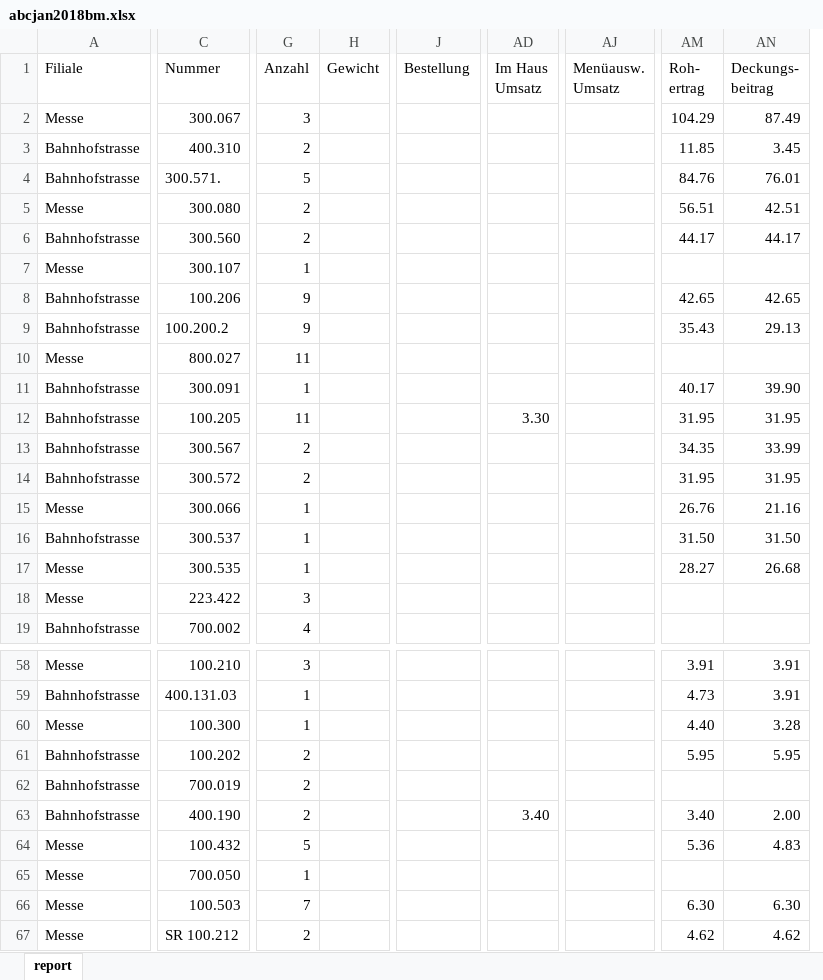
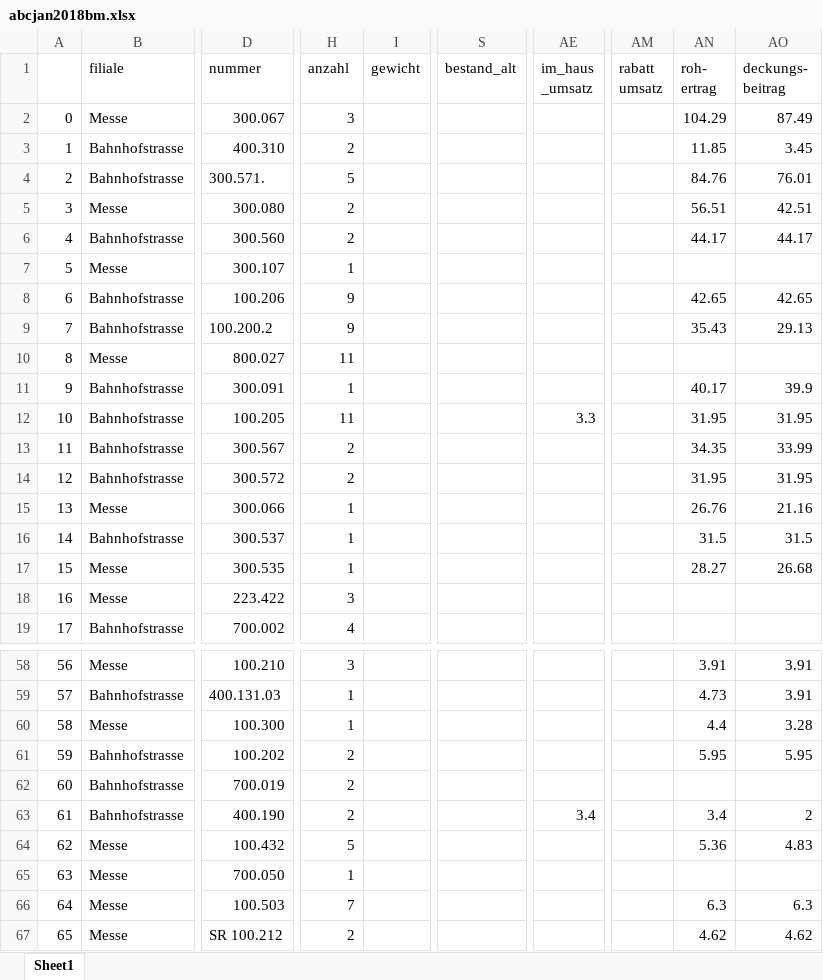
Before and after one commit to victoriast0408/py, an Excel workbook: abcjan2018bm.xlsx, sheet Sheet1, drawn as a sheet; only a part is shown, gaps mark what is left out; values as stored, in another font and other column widths than the file's, no cell formats; removed rows and columns are numbered as before the commit, all else as after; rows hold the shown columns only; ↵ is a line break in a cell; the diff covers the shown part only; the diff names each change by its address in the sheet, - before the commit and + after, or states it on an @@ line.

```diff
--- a/abcjan2018bm.xlsx (sheet Sheet1)
+++ b/abcjan2018bm.xlsx (sheet Sheet1)
-sheet tab: report
+sheet tab: Sheet1
+column A, rows 2-19: 0 | 1 | 2 | 3 | 4 | 5 | 6 | 7 | 8 | 9 | 10 | 11 | 12 | 13 | 14 | 15 | 16 | 17; rows 58-67: 56 | 57 | 58 | 59 | 60 | 61 | 62 | 63 | 64 | 65
-column H, empty
+column I, empty
-column J, empty
+column S, empty
-column AD, row 12: 3.30; row 63: 3.40
+column AE, row 12: 3.3; row 63: 3.4
-column AJ, empty
+column AM, empty
-row 1: Filiale | Nummer | Anzahl | Gewicht | Bestellung | Im Haus ↵ Umsatz | Menüausw. ↵ Umsatz | Roh- ↵ ertrag | Deckungs- ↵ beitrag
+row 1:  | filiale | nummer | anzahl | gewicht | bestand_alt | im_haus ↵ _umsatz | rabatt ↵ umsatz | roh- ↵ ertrag | deckungs- ↵ beitrag
-AO11: 39.90
+AO11: 39.9
-AN16: 31.50
+AN16: 31.5
-AO16: 31.50
+AO16: 31.5
-AN60: 4.40
+AN60: 4.4
-AN63: 3.40
+AN63: 3.4
-AO63: 2.00
+AO63: 2
-AN66: 6.30
+AN66: 6.3
-AO66: 6.30
+AO66: 6.3
```
Also changed, not shown: 22 edited cells elsewhere in this sheet, cell formats, 6 other files.
